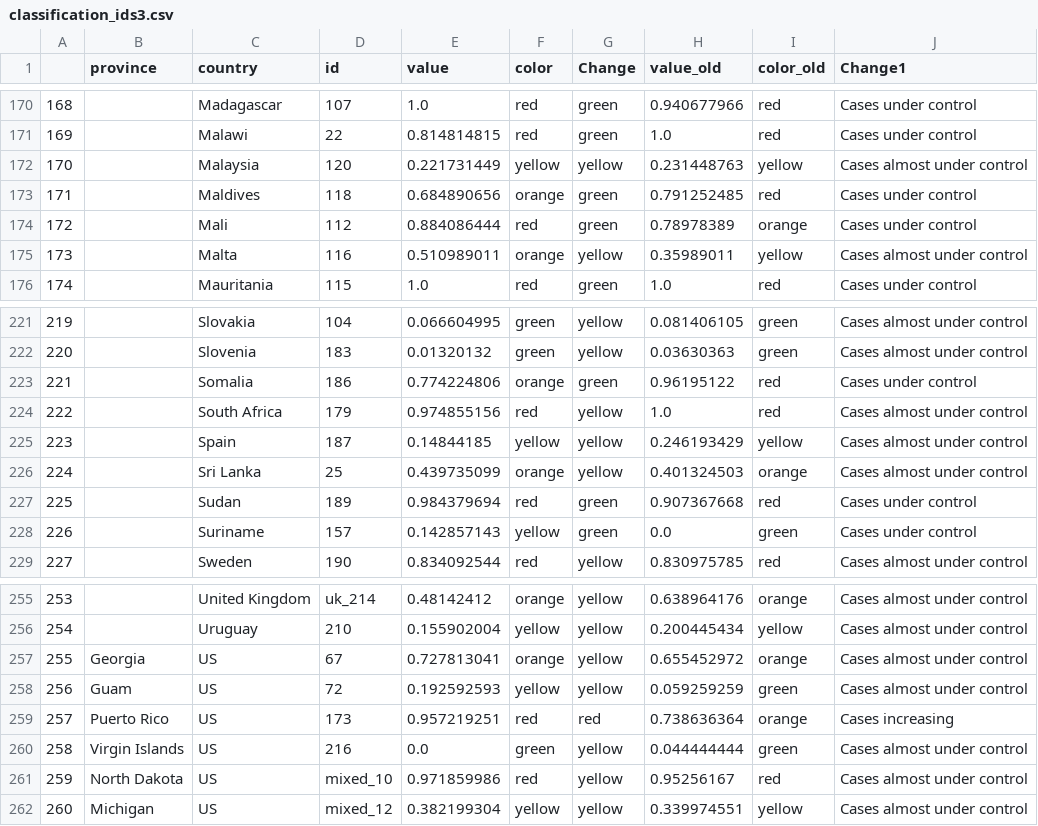
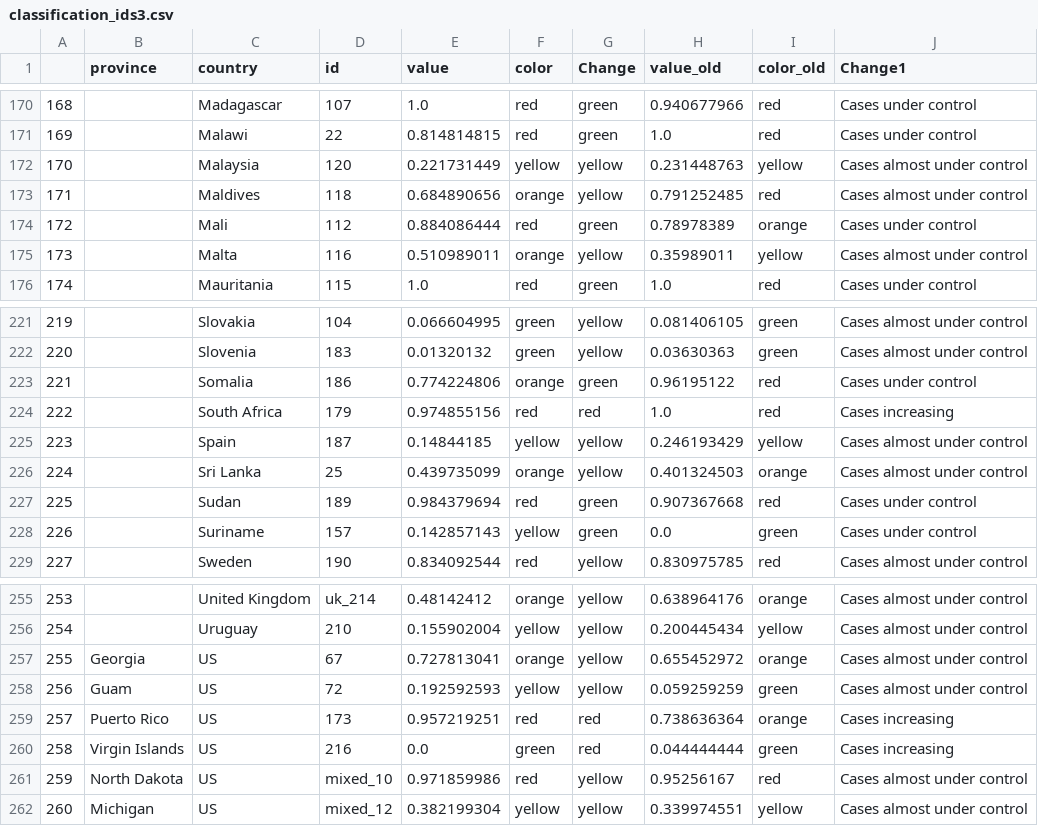
Before and after one commit to obuchel/COVID-19_map, a CSV file: classification_ids3.csv, drawn as a sheet; only a part is shown, gaps mark what is left out; the diff covers the shown part only.

```diff
--- a/classification_ids3.csv
+++ b/classification_ids3.csv
@@ -172,3 +172,3 @@
 170,,Malaysia,120,0.221731449,yellow,yellow,0.231448763,yellow,Cases almost under control
-171,,Maldives,118,0.684890656,orange,green,0.791252485,red,Cases under control
+171,,Maldives,118,0.684890656,orange,yellow,0.791252485,red,Cases almost under control
 172,,Mali,112,0.884086444,red,green,0.78978389,orange,Cases under control
@@ -223,3 +223,3 @@
 221,,Somalia,186,0.774224806,orange,green,0.96195122,red,Cases under control
-222,,South Africa,179,0.974855156,red,yellow,1.0,red,Cases almost under control
+222,,South Africa,179,0.974855156,red,red,1.0,red,Cases increasing
 223,,Spain,187,0.14844185,yellow,yellow,0.246193429,yellow,Cases almost under control
@@ -259,3 +259,3 @@
 257,Puerto Rico,US,173,0.957219251,red,red,0.738636364,orange,Cases increasing
-258,Virgin Islands,US,216,0.0,green,yellow,0.044444444,green,Cases almost under control
+258,Virgin Islands,US,216,0.0,green,red,0.044444444,green,Cases increasing
 259,North Dakota,US,mixed_10,0.971859986,red,yellow,0.95256167,red,Cases almost under control
```
Also changed, not shown: 14 edited cells elsewhere in this file.
